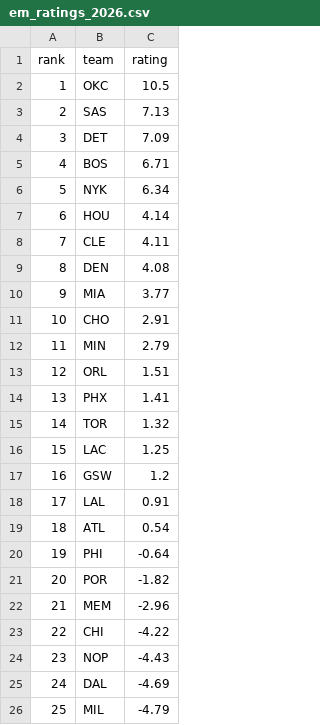
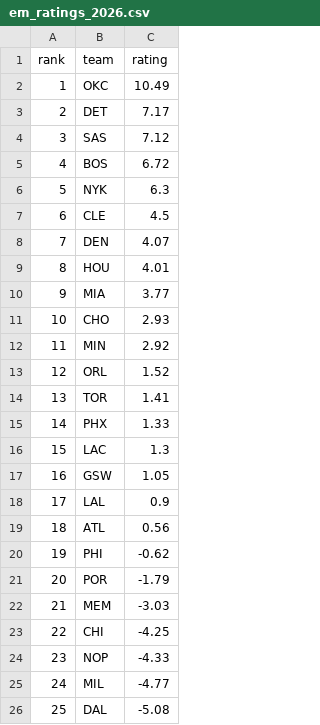
Before and after one commit to xocelyk/nba-forecast, a CSV file: data/em_ratings_2026.csv, drawn as a sheet; only a part is shown; the diff covers the shown part only.

```diff
--- a/data/em_ratings_2026.csv
+++ b/data/em_ratings_2026.csv
@@ -1,26 +1,26 @@
 rank,team,rating
-1,OKC,10.5
-2,SAS,7.13
-3,DET,7.09
-4,BOS,6.71
-5,NYK,6.34
-6,HOU,4.14
-7,CLE,4.11
-8,DEN,4.08
+1,OKC,10.49
+2,DET,7.17
+3,SAS,7.12
+4,BOS,6.72
+5,NYK,6.3
+6,CLE,4.5
+7,DEN,4.07
+8,HOU,4.01
 9,MIA,3.77
-10,CHO,2.91
-11,MIN,2.79
-12,ORL,1.51
-13,PHX,1.41
-14,TOR,1.32
-15,LAC,1.25
-16,GSW,1.2
-17,LAL,0.91
-18,ATL,0.54
-19,PHI,-0.64
-20,POR,-1.82
-21,MEM,-2.96
-22,CHI,-4.22
-23,NOP,-4.43
-24,DAL,-4.69
-25,MIL,-4.79
+10,CHO,2.93
+11,MIN,2.92
+12,ORL,1.52
+13,TOR,1.41
+14,PHX,1.33
+15,LAC,1.3
+16,GSW,1.05
+17,LAL,0.9
+18,ATL,0.56
+19,PHI,-0.62
+20,POR,-1.79
+21,MEM,-3.03
+22,CHI,-4.25
+23,NOP,-4.33
+24,MIL,-4.77
+25,DAL,-5.08
```
Also changed, not shown: 5 edited cells elsewhere in this file, data/games/year_data_2026.csv, data/main_2026.csv, 11 other files.
